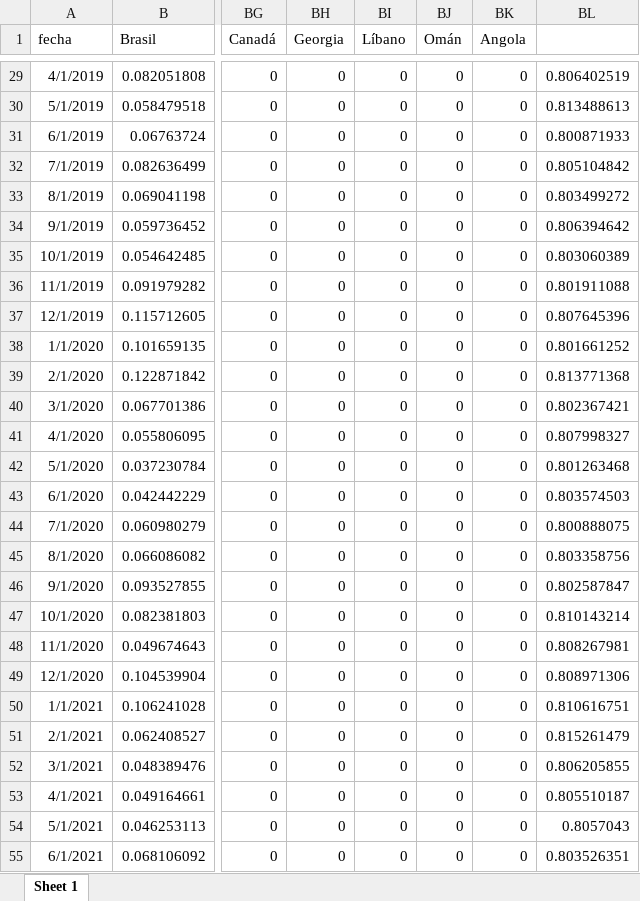
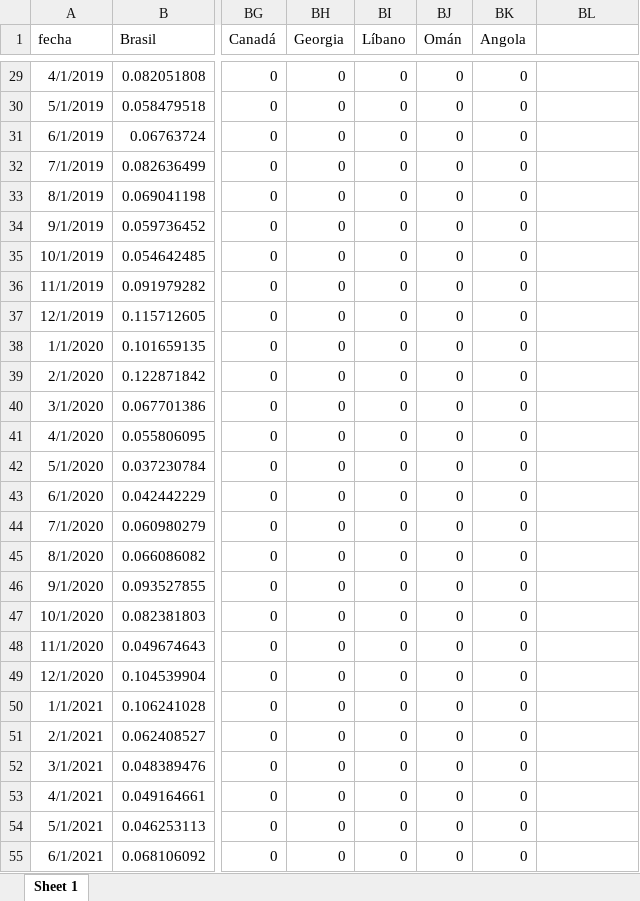
Before and after one commit to franlecam/Paper-ITCRM.SF, an Excel workbook: Archivos de trabajo/Yami/EXP mensual 2017-2025/participaciones_paises_80_panel.xlsx, sheet Sheet 1, drawn as a sheet; only a part is shown, gaps mark what is left out; values as stored, in another font and other column widths than the file's, no borders; the diff covers the shown part only; the diff names each change by its address in the sheet, - before the commit and + after, or states it on an @@ line.

```diff
--- a/Archivos de trabajo/Yami/EXP mensual 2017-2025/participaciones_paises_80_panel.xlsx (sheet Sheet 1)
+++ b/Archivos de trabajo/Yami/EXP mensual 2017-2025/participaciones_paises_80_panel.xlsx (sheet Sheet 1)
-BL29: 0.806402519
+BL29: (empty)
-BL30: 0.813488613
+BL30: (empty)
-BL31: 0.800871933
+BL31: (empty)
-BL32: 0.805104842
+BL32: (empty)
-BL33: 0.803499272
+BL33: (empty)
-BL34: 0.806394642
+BL34: (empty)
-BL35: 0.803060389
+BL35: (empty)
-BL36: 0.801911088
+BL36: (empty)
-BL37: 0.807645396
+BL37: (empty)
-BL38: 0.801661252
+BL38: (empty)
-BL39: 0.813771368
+BL39: (empty)
-BL40: 0.802367421
+BL40: (empty)
-BL41: 0.807998327
+BL41: (empty)
-BL42: 0.801263468
+BL42: (empty)
-BL43: 0.803574503
+BL43: (empty)
-BL44: 0.800888075
+BL44: (empty)
-BL45: 0.803358756
+BL45: (empty)
-BL46: 0.802587847
+BL46: (empty)
-BL47: 0.810143214
+BL47: (empty)
-BL48: 0.808267981
+BL48: (empty)
-BL49: 0.808971306
+BL49: (empty)
-BL50: 0.810616751
+BL50: (empty)
-BL51: 0.815261479
+BL51: (empty)
-BL52: 0.806205855
+BL52: (empty)
-BL53: 0.805510187
+BL53: (empty)
-BL54: 0.8057043
+BL54: (empty)
-BL55: 0.803526351
+BL55: (empty)
```
Also changed, not shown: 77 edited cells elsewhere in this sheet, 3 other files.
